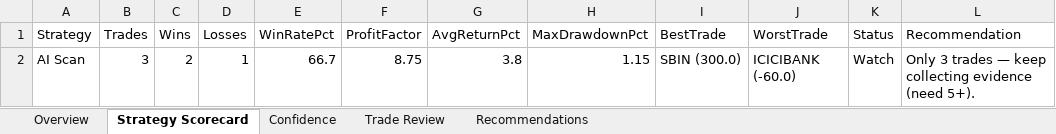
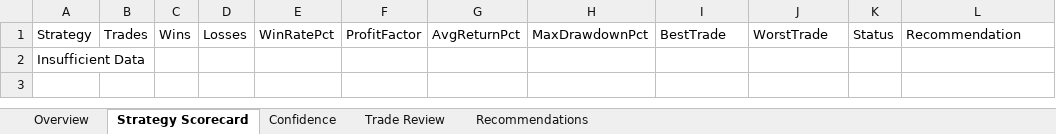
Before and after one commit to JMR2305/nse-trade-intraday, an Excel workbook: artifacts/api-server/src/python/phase16_exports/Validation_Report.xlsx, sheet Strategy Scorecard, drawn as a sheet; values as stored, in another font and other column widths than the file's, no borders; removed rows and columns are numbered as before the commit, all else as after; the diff names each change by its address in the sheet, - before the commit and + after, or states it on an @@ line.

```diff
--- a/artifacts/api-server/src/python/phase16_exports/Validation_Report.xlsx (sheet Strategy Scorecard)
+++ b/artifacts/api-server/src/python/phase16_exports/Validation_Report.xlsx (sheet Strategy Scorecard)
-row 2: AI Scan | 3 | 2 | 1 | 66.7 | 8.75 | 3.8 | 1.15 | SBIN (300.0) | ICICIBANK (-60.0) | Watch | Only 3 trades — keep collecting evidence (need 5+).
+row 2: Insufficient Data
```
Also changed, not shown: sheet Trade Review, sheet Overview, sheet Confidence, sheet Recommendations, 9 other files.
